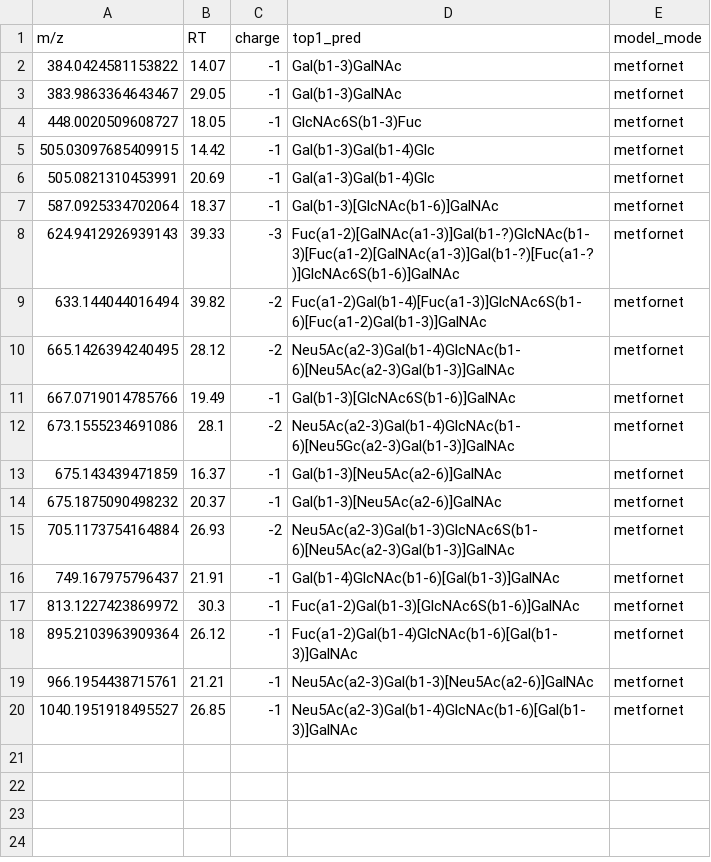
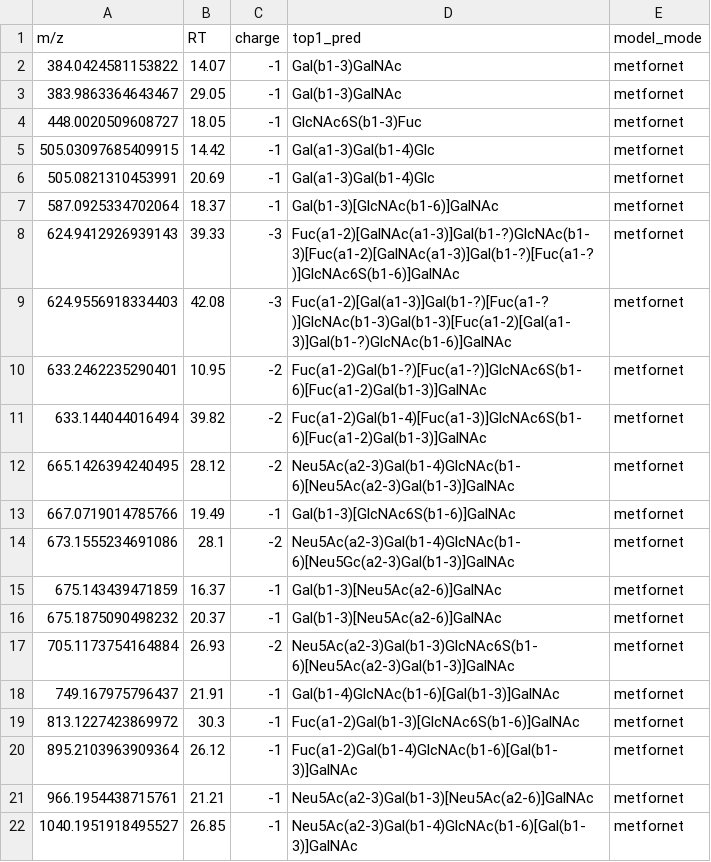
Before and after one commit to BojarLab/GlycoGauntlet, a CSV file: submissions/Metformin-121/private/6_O_reduced_submission.csv, drawn as a sheet.

```diff
--- a/submissions/Metformin-121/private/6_O_reduced_submission.csv
+++ b/submissions/Metformin-121/private/6_O_reduced_submission.csv
@@ -4,3 +4,3 @@
 448.0020509608727,18.05,-1,GlcNAc6S(b1-3)Fuc,metfornet
-505.03097685409915,14.42,-1,Gal(b1-3)Gal(b1-4)Glc,metfornet
+505.03097685409915,14.42,-1,Gal(a1-3)Gal(b1-4)Glc,metfornet
 505.0821310453991,20.69,-1,Gal(a1-3)Gal(b1-4)Glc,metfornet
@@ -8,2 +8,4 @@
 624.9412926939143,39.33,-3,Fuc(a1-2)[GalNAc(a1-3)]Gal(b1-?)GlcNAc(b1-3)[Fuc(a1-2)[GalNAc(a1-3)]Gal(b1-?)[Fuc(a1-?)]GlcNAc6S(b1-6)]GalNAc,metfornet
+624.9556918334403,42.08,-3,Fuc(a1-2)[Gal(a1-3)]Gal(b1-?)[Fuc(a1-?)]GlcNAc(b1-3)Gal(b1-3)[Fuc(a1-2)[Gal(a1-3)]Gal(b1-?)GlcNAc(b1-6)]GalNAc,metfornet
+633.2462235290401,10.95,-2,Fuc(a1-2)Gal(b1-?)[Fuc(a1-?)]GlcNAc6S(b1-6)[Fuc(a1-2)Gal(b1-3)]GalNAc,metfornet
 633.144044016494,39.82,-2,Fuc(a1-2)Gal(b1-4)[Fuc(a1-3)]GlcNAc6S(b1-6)[Fuc(a1-2)Gal(b1-3)]GalNAc,metfornet
```
Also changed, not shown: submissions/Metformin-121/private/1_N_reduced_submission.csv, submissions/Metformin-121/private/5_N_reduced_submission.csv, 11 other files.
